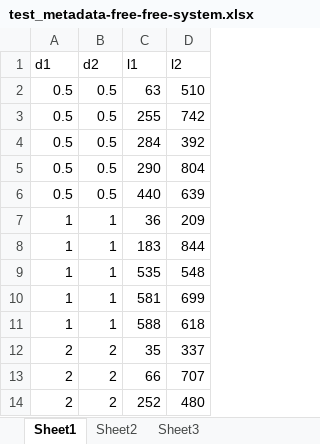
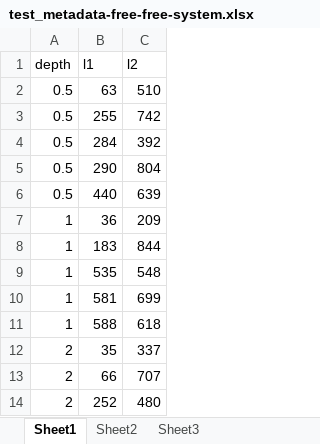
Before and after one commit to itsayushthada/Frequency-Modelling, an Excel workbook: Data/test_metadata-free-free-system.xlsx, sheet Sheet1, drawn as a sheet; only a part is shown; values as stored, in another font and other column widths than the file's, no borders; the diff names each change by its address in the sheet, - before the commit and + after, or states it on an @@ line.

Commit message:
Metad Data Updated as csv

```diff
--- a/Data/test_metadata-free-free-system.xlsx (sheet Sheet1)
+++ b/Data/test_metadata-free-free-system.xlsx (sheet Sheet1)
-column B (d2), rows 2-14: 0.5 | 0.5 | 0.5 | 0.5 | 0.5 | 1 | 1 | 1 | 1 | 1 | 2 | 2 | 2
-A1: d1
+A1: depth
```
